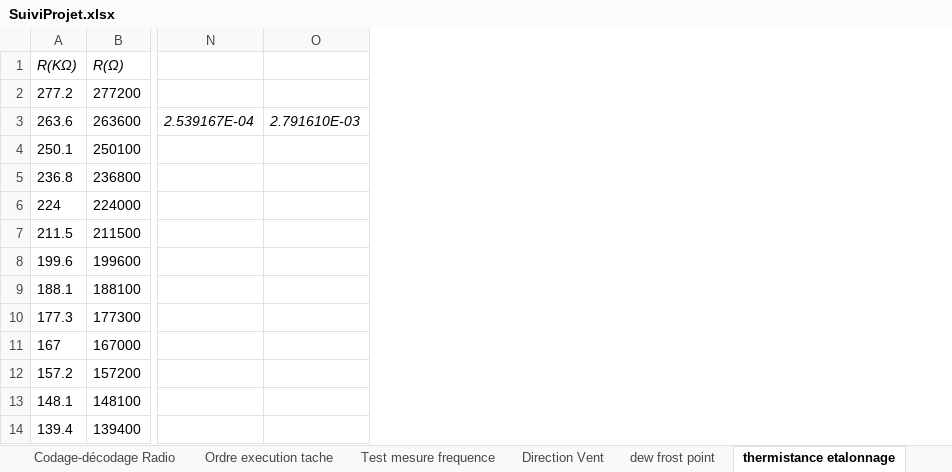
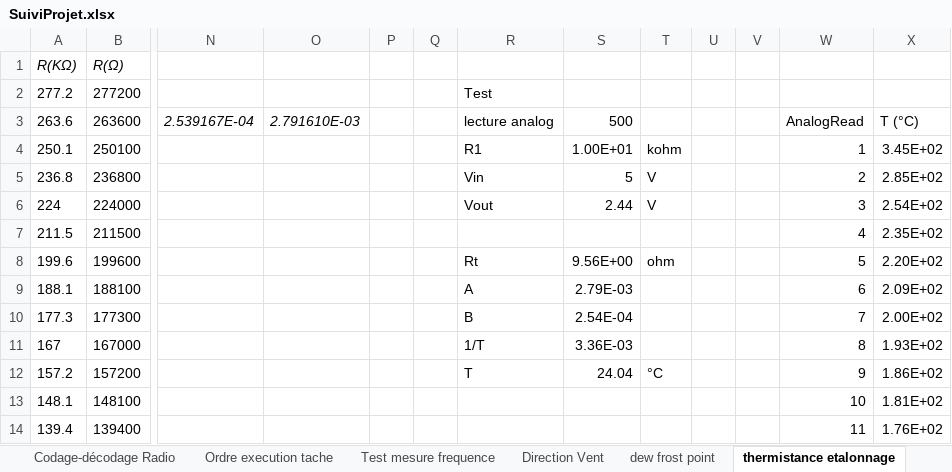
Before and after one commit to brice1401/StationMeteo, an Excel workbook: SuiviProjet.xlsx, sheet thermistance etalonnage, drawn as a sheet; only a part is shown, gaps mark what is left out; values as stored, in another font and other column widths than the file's, no borders; charts and pictures not drawn; the diff covers the shown part only; the diff names each change by its address in the sheet, - before the commit and + after, or states it on an @@ line.

Commit message:
test thermistance

```diff
--- a/SuiviProjet.xlsx (sheet thermistance etalonnage)
+++ b/SuiviProjet.xlsx (sheet thermistance etalonnage)
+column P, empty
+column Q, empty
+column R, rows 2-12: Test | lecture analog | R1 | Vin | Vout |  | Rt | A | B | 1/T | T
+column S, rows 3-12: 500 | 1.00E+01 | 5 | 2.44 |  | 9.56E+00 | 2.79E-03 | 2.54E-04 | 3.36E-03 | 24.04
+column T, rows 4-12: kohm | V | V |  | ohm |  |  |  | °C
+column U, empty
+column V, empty
+column W, rows 3-14: AnalogRead | 1 | 2 | 3 | 4 | 5 | 6 | 7 | 8 | 9 | 10 | 11
+column X, rows 3-14: T (°C) | 3.45E+02 | 2.85E+02 | 2.54E+02 | 2.35E+02 | 2.20E+02 | 2.09E+02 | 2.00E+02 | 1.93E+02 | 1.86E+02 | 1.81E+02 | 1.76E+02
```
Also changed, not shown: 783 added rows elsewhere in this sheet, sheet Test mesure frequence, sheet Liste connecteur, charts or pictures, 2 other files.
